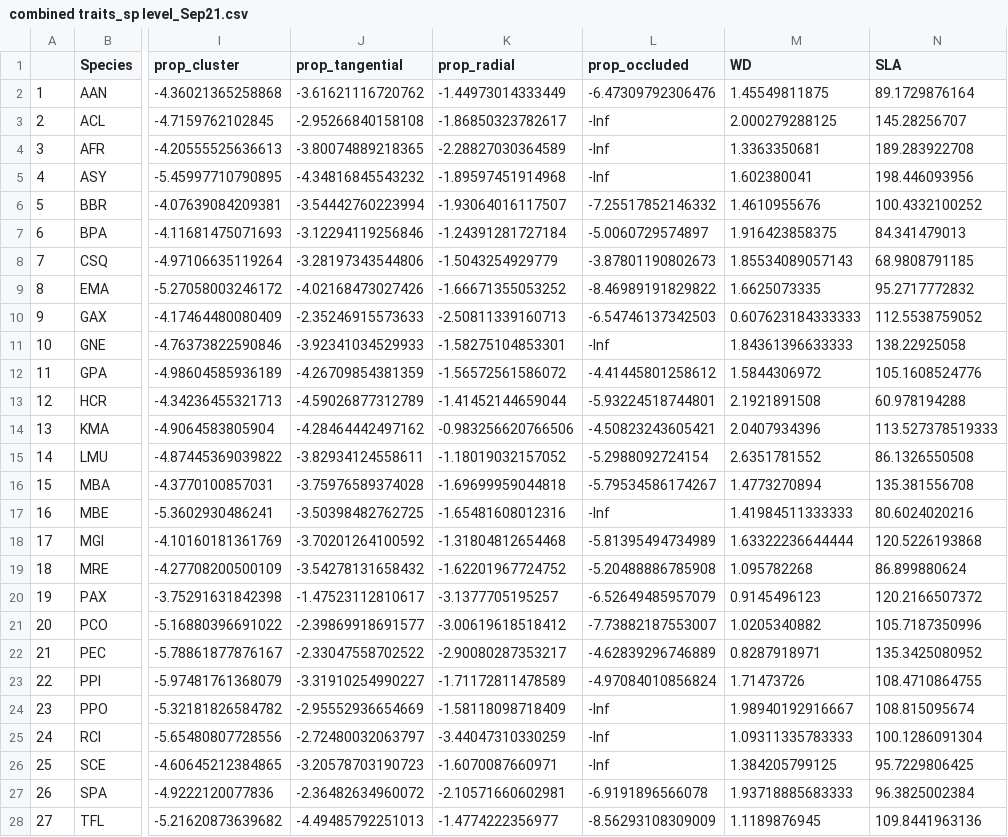
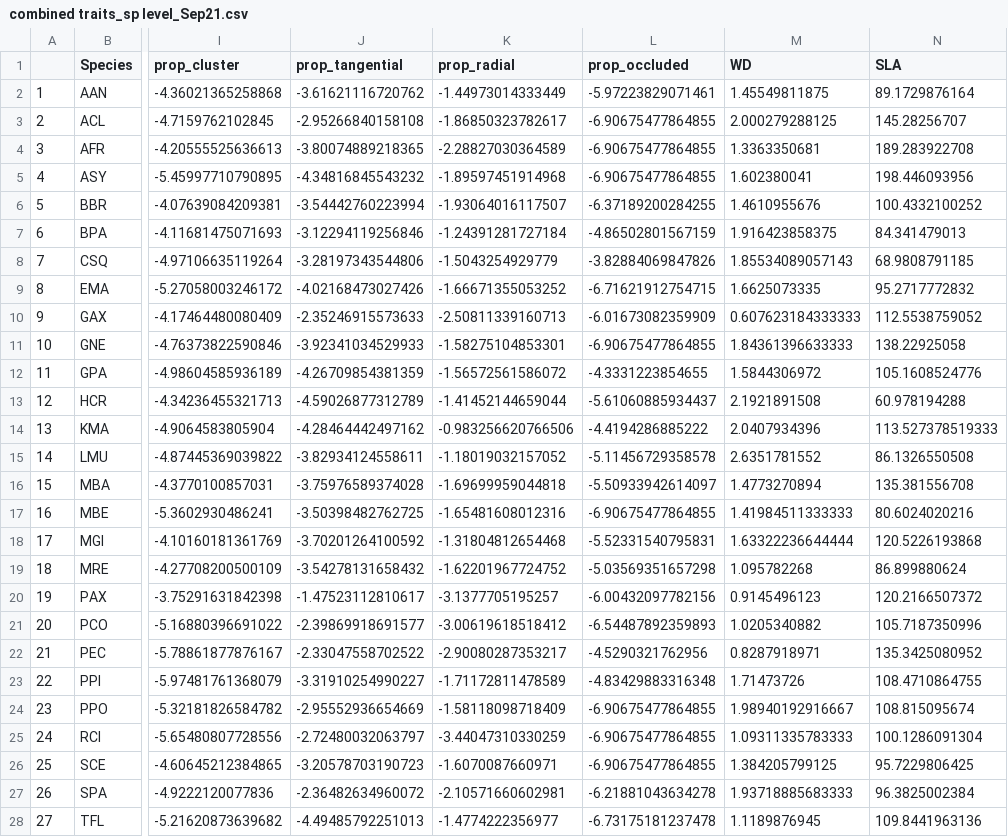
Before and after one commit to wengngai/ecophysio_traits, a CSV file: combined traits_sp level_Sep21.csv, drawn as a sheet; only a part is shown, gaps mark what is left out; the diff covers the shown part only; the diff names each change by its address in the sheet, - before the commit and + after, or states it on an @@ line.

Commit message:
rda of traits and demog parms

```diff
--- a/combined traits_sp level_Sep21.csv
+++ b/combined traits_sp level_Sep21.csv
-L2 (prop_occluded): -6.47309792306476
+L2 (prop_occluded): -5.97223829071461
-L3:L5 (prop_occluded): -Inf
+L3:L5 (prop_occluded): -6.90675477864855
-L6 (prop_occluded): -7.25517852146332
+L6 (prop_occluded): -6.37189200284255
-L7 (prop_occluded): -5.0060729574897
+L7 (prop_occluded): -4.86502801567159
-L8 (prop_occluded): -3.87801190802673
+L8 (prop_occluded): -3.82884069847826
-L9 (prop_occluded): -8.46989191829822
+L9 (prop_occluded): -6.71621912754715
-L10 (prop_occluded): -6.54746137342503
+L10 (prop_occluded): -6.01673082359909
-L11 (prop_occluded): -Inf
+L11 (prop_occluded): -6.90675477864855
-L12 (prop_occluded): -4.41445801258612
+L12 (prop_occluded): -4.3331223854655
-L13 (prop_occluded): -5.93224518744801
+L13 (prop_occluded): -5.61060885934437
-L14 (prop_occluded): -4.50823243605421
+L14 (prop_occluded): -4.4194286885222
-L15 (prop_occluded): -5.2988092724154
+L15 (prop_occluded): -5.11456729358578
-L16 (prop_occluded): -5.79534586174267
+L16 (prop_occluded): -5.50933942614097
-L17 (prop_occluded): -Inf
+L17 (prop_occluded): -6.90675477864855
-L18 (prop_occluded): -5.81395494734989
+L18 (prop_occluded): -5.52331540795831
-L19 (prop_occluded): -5.20488886785908
+L19 (prop_occluded): -5.03569351657298
-L20 (prop_occluded): -6.52649485957079
+L20 (prop_occluded): -6.00432097782156
-L21 (prop_occluded): -7.73882187553007
+L21 (prop_occluded): -6.54487892359893
-L22 (prop_occluded): -4.62839296746889
+L22 (prop_occluded): -4.5290321762956
-L23 (prop_occluded): -4.97084010856824
+L23 (prop_occluded): -4.83429883316348
-L24:L26 (prop_occluded): -Inf
+L24:L26 (prop_occluded): -6.90675477864855
-L27 (prop_occluded): -6.9191896566078
+L27 (prop_occluded): -6.21881043634278
-L28 (prop_occluded): -8.56293108309009
+L28 (prop_occluded): -6.73175181237478
```
Also changed, not shown: 2 edited cells elsewhere in this file, 2 other files.
